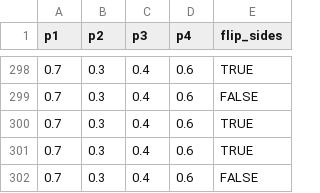
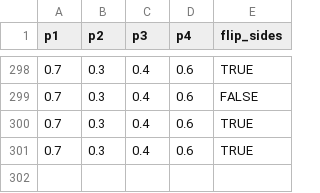
Before and after one commit to lucija-blazevski/Two-Step-Task, a CSV file: resources/payoff/payoff_31.csv, drawn as a sheet; only a part is shown, gaps mark what is left out; the diff names each change by its address in the sheet, - before the commit and + after, or states it on an @@ line.

```diff
--- a/resources/payoff/payoff_31.csv
+++ b/resources/payoff/payoff_31.csv
-row 302: 0.7 | 0.3 | 0.4 | 0.6 | FALSE
```
Also changed, not shown: resources/payoff/payoff_1.csv, resources/payoff/payoff_11.csv, 15 other files.
